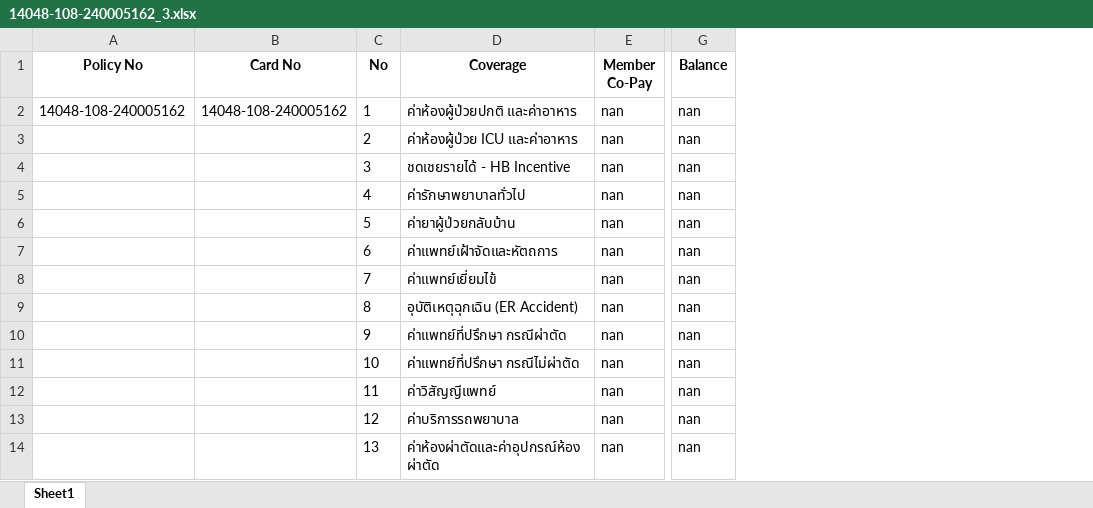
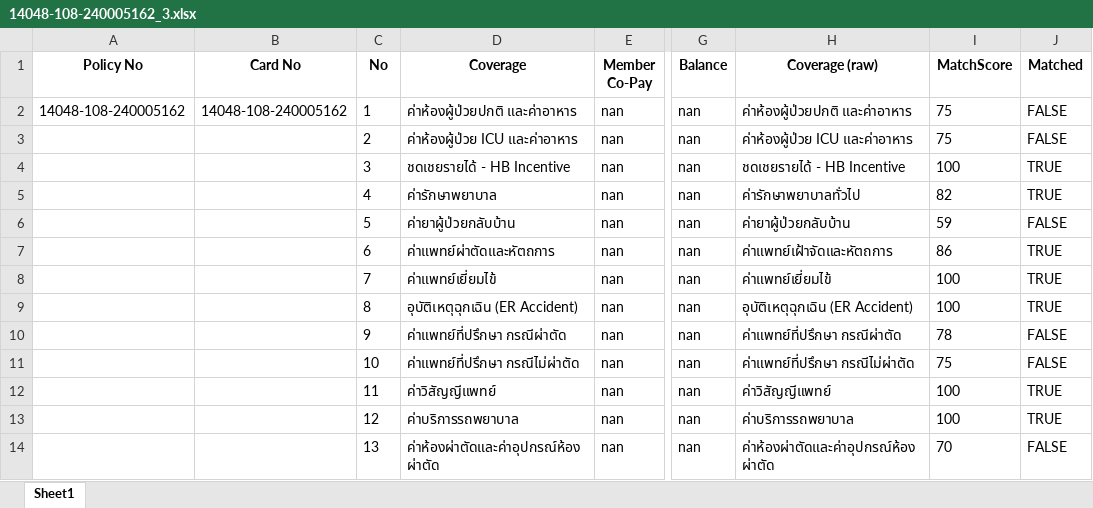
Before and after one commit to KittikanK/TyphoonOCR, an Excel workbook: xls/14048-108-240005162_3.xlsx, sheet Sheet1, drawn as a sheet; only a part is shown, gaps mark what is left out; values as stored, in another font and other column widths than the file's, no borders; the diff names each change by its address in the sheet, - before the commit and + after, or states it on an @@ line.

```diff
--- a/xls/14048-108-240005162_3.xlsx (sheet Sheet1)
+++ b/xls/14048-108-240005162_3.xlsx (sheet Sheet1)
+column H (Coverage (raw)), rows 2-14: ค่าห้องผู้ป่วยปกติ และค่าอาหาร | ค่าห้องผู้ป่วย ICU และค่าอาหาร | ชดเชยรายได้ - HB Incentive | ค่ารักษาพยาบาลทั่วไป | ค่ายาผู้ป่วยกลับบ้าน | ค่าแพทย์เฝ้าจัดและหัตถการ | ค่าแพทย์เยี่ยมไข้ | อุบัติเหตุฉุกเฉิน (ER Accident) | ค่าแพทย์ที่ปรึกษา กรณีผ่าตัด | ค่าแพทย์ที่ปรึกษา กรณีไม่ผ่าตัด | ค่าวิสัญญีแพทย์ | ค่าบริการรถพยาบาล | ค่าห้องผ่าตัดและค่าอุปกรณ์ห้องผ่าตัด
+column I (MatchScore), rows 2-14: 75 | 75 | 100 | 82 | 59 | 86 | 100 | 100 | 78 | 75 | 100 | 100 | 70
+column J (Matched), rows 2-14: FALSE | FALSE | TRUE | TRUE | FALSE | TRUE | TRUE | TRUE | FALSE | FALSE | TRUE | TRUE | FALSE
-D5 (Coverage): ค่ารักษาพยาบาลทั่วไป
+D5 (Coverage): ค่ารักษาพยาบาล
-D7 (Coverage): ค่าแพทย์เฝ้าจัดและหัตถการ
+D7 (Coverage): ค่าแพทย์ผ่าตัดและหัตถการ
```
Also changed, not shown: xls/14048-108-250003435_1.xlsx, xls/14048-130-252517023_2.xlsx, 9 other files.
